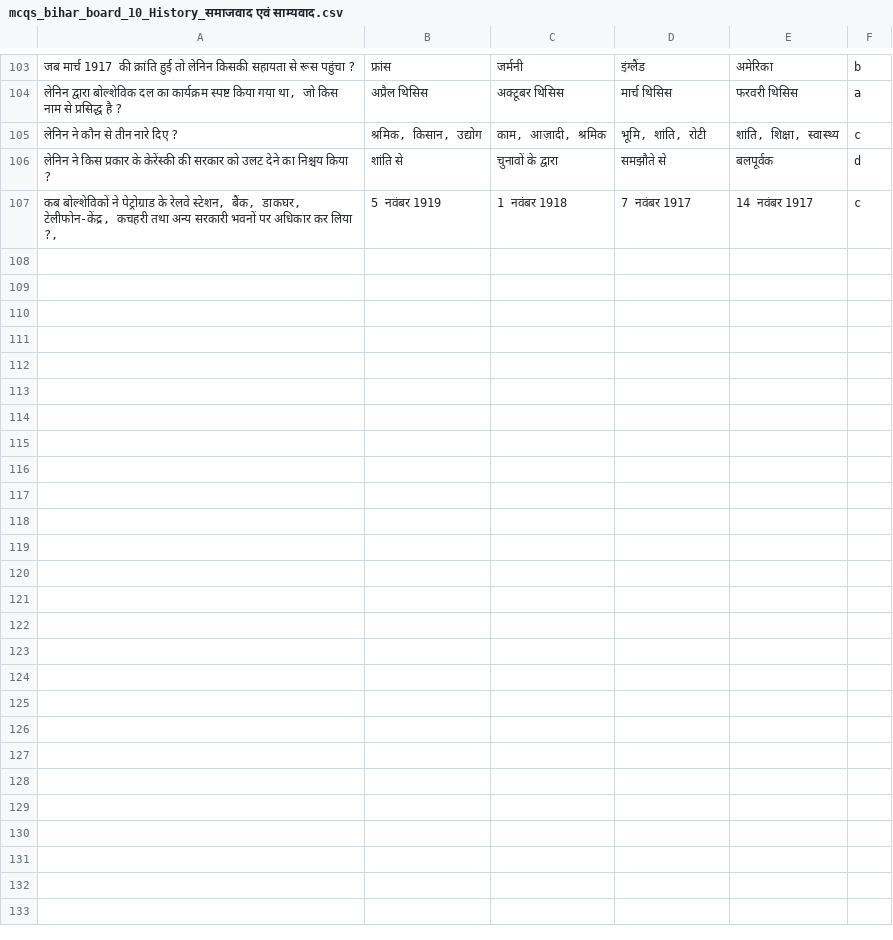
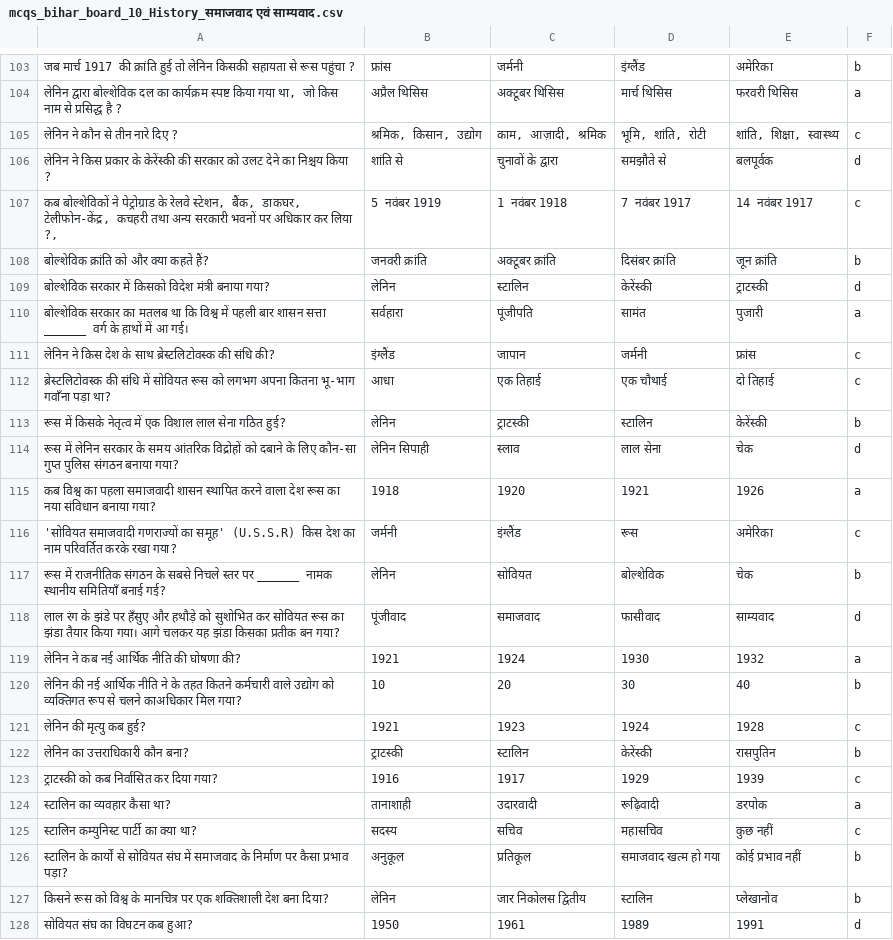
Before and after one commit to Learngupt/learngupt, a CSV file: Contents/MCQs/mcqs_bihar_board_10_History_समाजवाद एवं साम्यवाद.csv, drawn as a sheet; only a part is shown, gaps mark what is left out; the diff names each change by its address in the sheet, - before the commit and + after, or states it on an @@ line.

```diff
--- a/Contents/MCQs/mcqs_bihar_board_10_History_समाजवाद एवं साम्यवाद.csv
+++ b/Contents/MCQs/mcqs_bihar_board_10_History_समाजवाद एवं साम्यवाद.csv
+row 108: बोल्शेविक क्रांति को और क्या कहते हैं? | जनवरी क्रांति | अक्टूबर क्रांति | दिसंबर क्रांति | जून क्रांति | b
+row 109: बोल्शेविक सरकार में किसको विदेश मंत्री बनाया गया? | लेनिन | स्टालिन | केरेंस्की | ट्राटस्की | d
+row 110: बोल्शेविक सरकार का मतलब था कि विश्व में पहली बार शासन सत्ता ______ वर्ग के हाथों में आ गई। | सर्वहारा | पूंजीपति | सामंत | पुजारी | a
+row 111: लेनिन ने किस देश के साथ ब्रेस्टलिटोवस्क की संधि की? | इंग्लैंड | जापान | जर्मनी | फ्रांस | c
+row 112: ब्रेस्टलिटोवस्क की संधि में सोवियत रूस को लगभग अपना कितना भू-भाग गवाँना पड़ा था? | आधा | एक तिहाई | एक चौथाई | दो तिहाई | c
+row 113: रूस में किसके नेतृत्व में एक विशाल लाल सेना गठित हुई? | लेनिन | ट्राटस्की | स्टालिन | केरेंस्की | b
+row 114: रूस में लेनिन सरकार के समय आंतरिक विद्रोहों को दबाने के लिए कौन-सा गुप्त पुलिस संगठन बनाया गया? | लेनिन सिपाही | स्लाव | लाल सेना | चेक | d
+row 115: कब विश्व का पहला समाजवादी शासन स्थापित करने वाला देश रूस का नया संविधान बनाया गया? | 1918 | 1920 | 1921 | 1926 | a
+row 116: 'सोवियत समाजवादी गणराज्यों का समूह' (U.S.S.R) किस देश का नाम परिवर्तित करके रखा गया? | जर्मनी | इंग्लैंड | रूस | अमेरिका | c
+row 117: रूस में राजनीतिक संगठन के सबसे निचले स्तर पर ______ नामक स्थानीय समितियाँ बनाई गई? | लेनिन | सोवियत | बोल्शेविक | चेक | b
+row 118: लाल रंग के झंडे पर हँसुए और हथौड़े को सुशोभित कर सोवियत रूस का झंडा तैयार किया गया। आगे चलकर यह झंडा किसका प्रतीक बन गया? | पूंजीवाद | समाजवाद | फासीवाद | साम्यवाद | d
+row 119: लेनिन ने कब नई आर्थिक नीति की घोषणा की? | 1921 | 1924 | 1930 | 1932 | a
+row 120: लेनिन की नई आर्थिक नीति ने के तहत कितने कर्मचारी वाले उद्योग को व्यक्तिगत रूप से चलने काअधिकार मिल गया? | 10 | 20 | 30 | 40 | b
+row 121: लेनिन की मृत्यु कब हुई? | 1921 | 1923 | 1924 | 1928 | c
+row 122: लेनिन का उत्तराधिकारी कौन बना? | ट्राटस्की | स्टालिन | केरेंस्की | रासपुतिन | b
+row 123: ट्राटस्की को कब निर्वासित कर दिया गया? | 1916 | 1917 | 1929 | 1939 | c
+row 124: स्टालिन का व्यवहार कैसा था? | तानाशाही | उदारवादी | रूढ़िवादी | डरपोक | a
+row 125: स्टालिन कम्युनिस्ट पार्टी का क्या था? | सदस्य | सचिव | महासचिव | कुछ नहीं | c
+row 126: स्टालिन के कार्यों से सोवियत संघ में समाजवाद के निर्माण पर कैसा प्रभाव पड़ा? | अनुकूल | प्रतिकूल | समाजवाद खत्म हो गया | कोई प्रभाव नहीं | b
+row 127: किसने रूस को विश्व के मानचित्र पर एक शक्तिशाली देश बना दिया? | लेनिन | जार निकोलस द्वितीय | स्टालिन | प्लेखानोव | b
+row 128: सोवियत संघ का विघटन कब हुआ? | 1950 | 1961 | 1989 | 1991 | d
```
Also changed, not shown: Contents/MCQs/mcqs_bihar_board_10_History_भारत में राष्ट्रवाद.csv, Contents/Quizzes/quiz_bihar_board_10_History_हिन्द-चीन में राष्ट्रवादी आन्दोलन_test1.csv.
